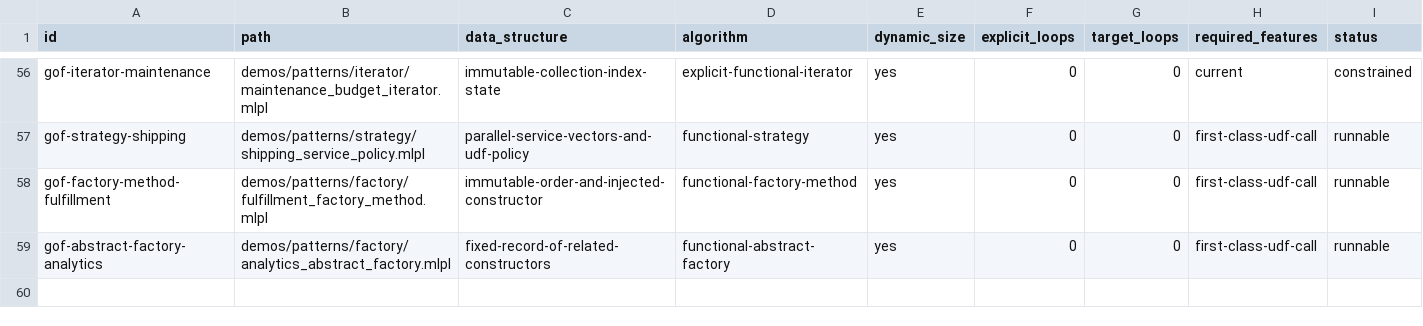
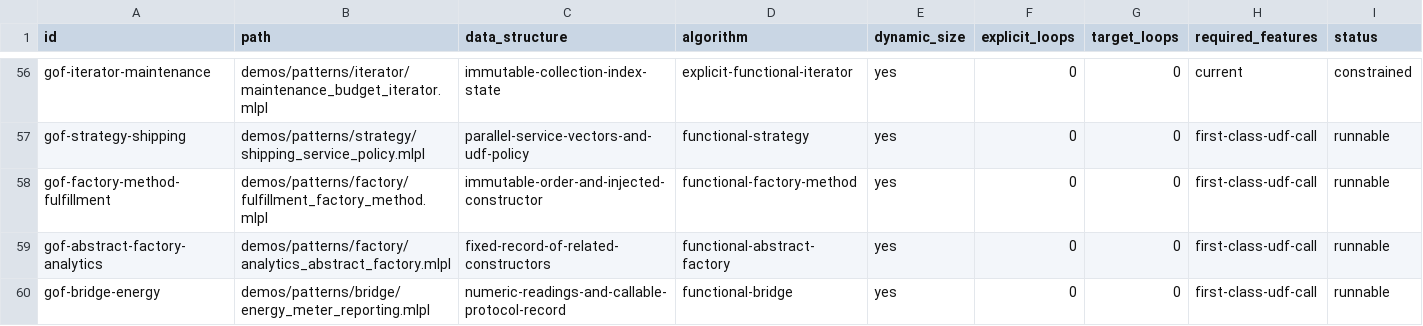
Before and after one commit to sw-ml-study/demo-algorithms, a TSV file: catalog/demos.tsv, drawn as a sheet; only a part is shown, gaps mark what is left out; the diff names each change by its address in the sheet, - before the commit and + after, or states it on an @@ line.

```diff
--- a/catalog/demos.tsv
+++ b/catalog/demos.tsv
+row 60: gof-bridge-energy | demos/patterns/bridge/energy_meter_reporting.mlpl | numeric-readings-and-callable-protocol-record | functional-bridge | yes | 0 | 0 | first-class-udf-call | runnable
```
Also changed, not shown: catalog/tests.tsv, 16 other files.
